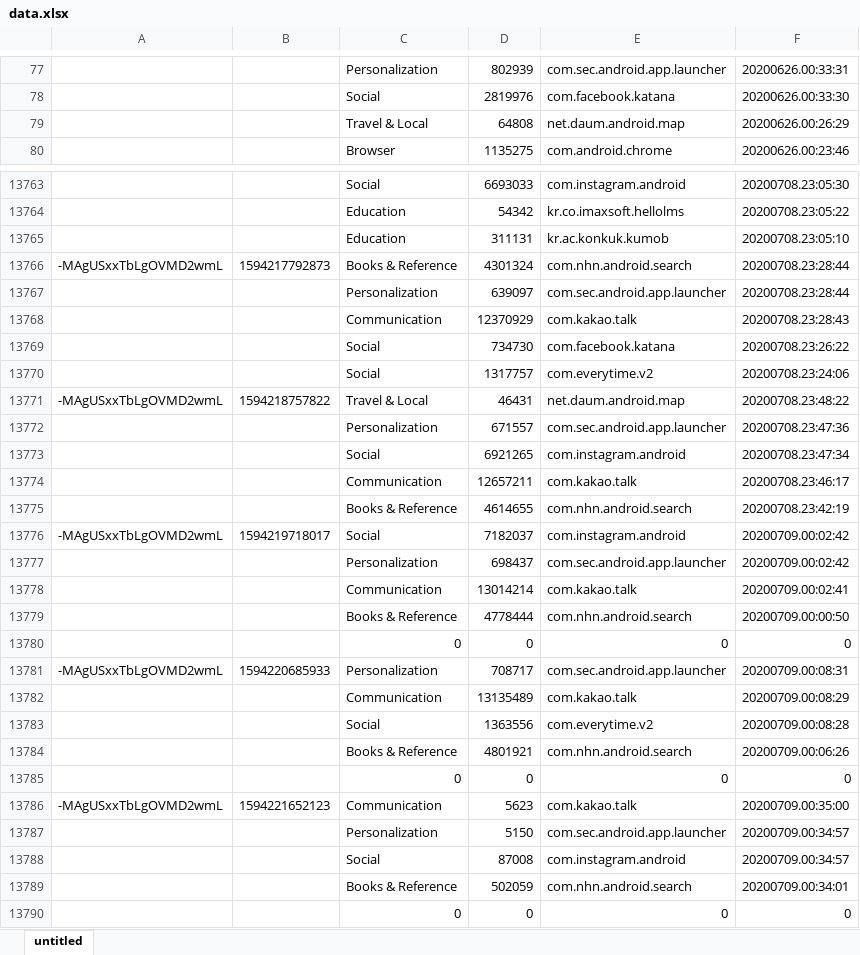
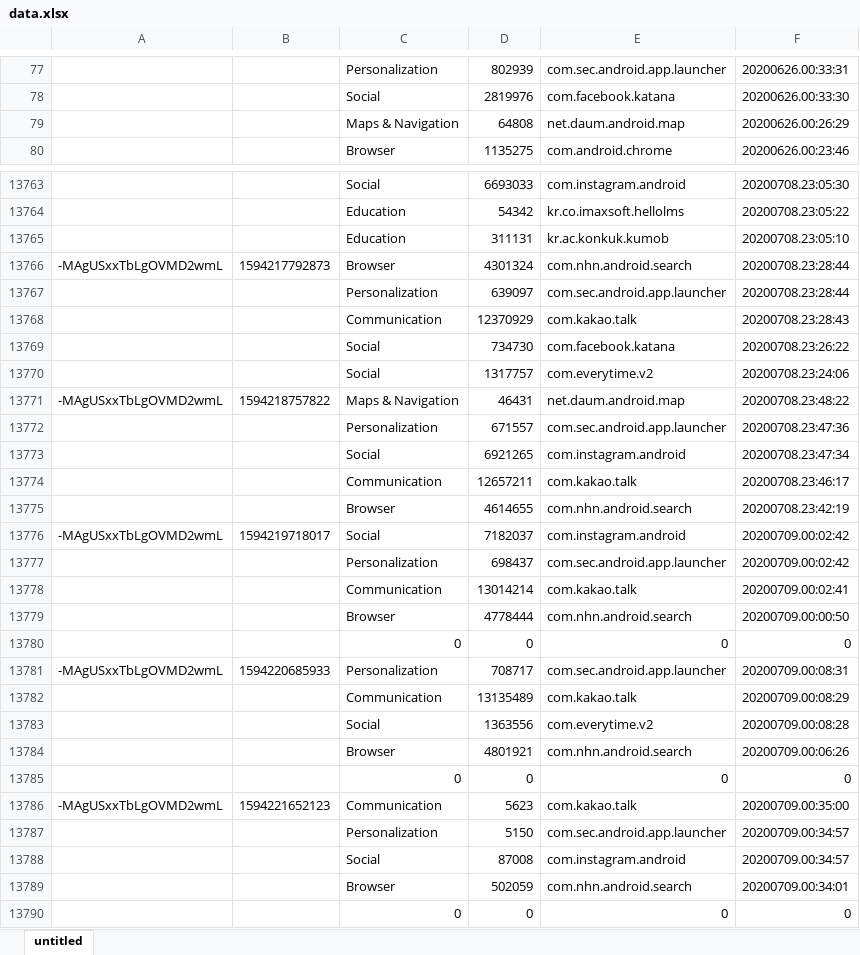
Before and after one commit to GraduationProjectGang/DataManufacture, an Excel workbook: data.xlsx, sheet untitled, drawn as a sheet; only a part is shown, gaps mark what is left out; values as stored, in another font and other column widths than the file's, no borders; the diff covers the shown part only; the diff names each change by its address in the sheet, - before the commit and + after, or states it on an @@ line.

```diff
--- a/data.xlsx (sheet untitled)
+++ b/data.xlsx (sheet untitled)
-C79: Travel & Local
+C79: Maps & Navigation
-C13766: Books & Reference
+C13766: Browser
-C13771: Travel & Local
+C13771: Maps & Navigation
-C13775: Books & Reference
+C13775: Browser
-C13779: Books & Reference
+C13779: Browser
-C13784: Books & Reference
+C13784: Browser
-C13789: Books & Reference
+C13789: Browser
```
Also changed, not shown: 705 edited cells elsewhere in this sheet, 3 other files.
